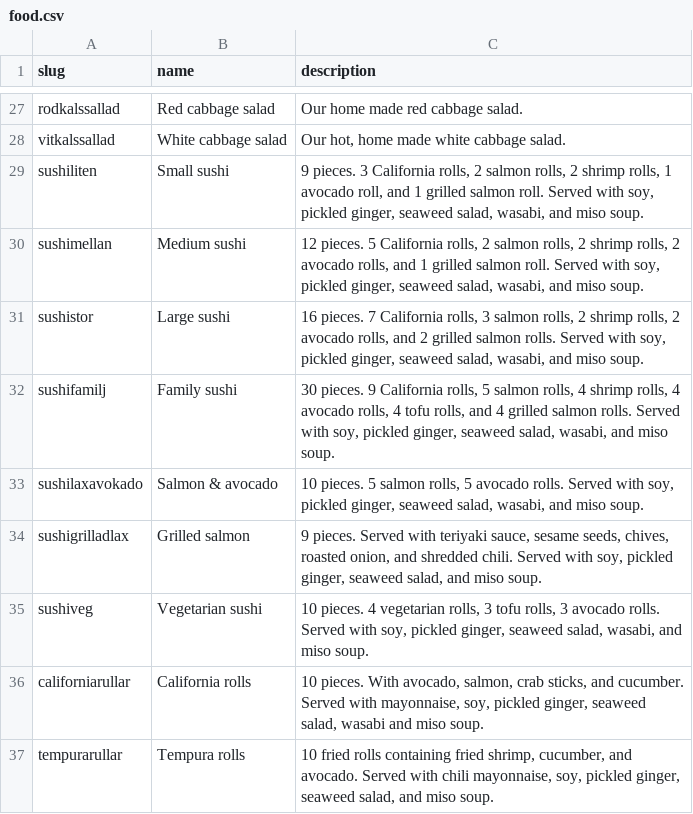
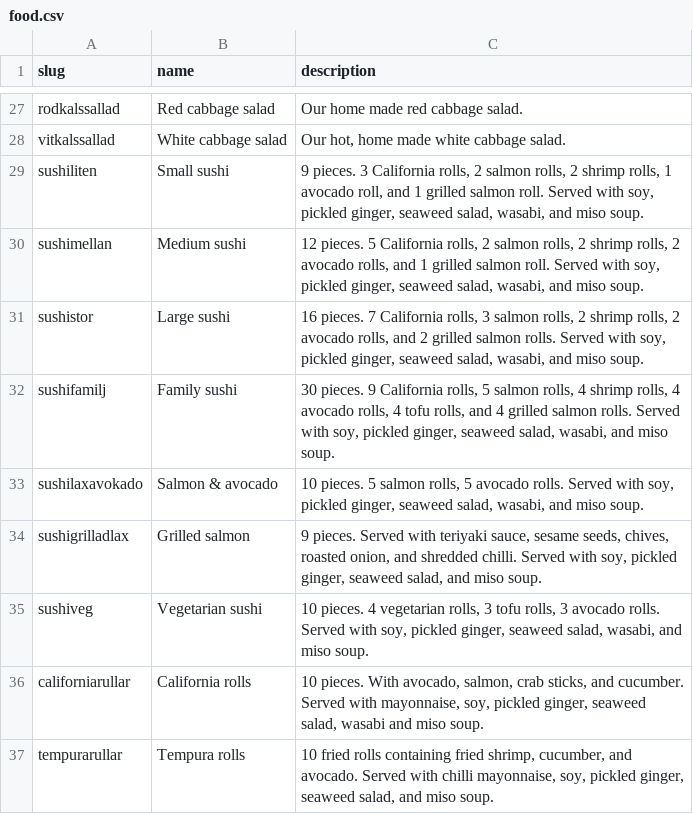
Before and after one commit to jorins/asiana.se, a CSV file: src/content/l10n/en/products/food.csv, drawn as a sheet; only a part is shown, gaps mark what is left out; the diff covers the shown part only.

```diff
--- a/src/content/l10n/en/products/food.csv
+++ b/src/content/l10n/en/products/food.csv
@@ -33,5 +33,5 @@
 "sushilaxavokado","Salmon & avocado","10 pieces. 5 salmon rolls, 5 avocado rolls. Served with soy, pickled ginger, seaweed salad, wasabi, and miso soup."
-"sushigrilladlax","Grilled salmon","9 pieces. Served with teriyaki sauce, sesame seeds, chives, roasted onion, and shredded chili. Served with soy, pickled ginger, seaweed salad, and miso soup."
+"sushigrilladlax","Grilled salmon","9 pieces. Served with teriyaki sauce, sesame seeds, chives, roasted onion, and shredded chilli. Served with soy, pickled ginger, seaweed salad, and miso soup."
 "sushiveg","Vegetarian sushi","10 pieces. 4 vegetarian rolls, 3 tofu rolls, 3 avocado rolls. Served with soy, pickled ginger, seaweed salad, wasabi, and miso soup."
 "californiarullar","California rolls","10 pieces. With avocado, salmon, crab sticks, and cucumber. Served with mayonnaise, soy, pickled ginger, seaweed salad, wasabi and miso soup."
-"tempurarullar","Tempura rolls","10 fried rolls containing fried shrimp, cucumber, and avocado. Served with chili mayonnaise, soy, pickled ginger, seaweed salad, and miso soup."
+"tempurarullar","Tempura rolls","10 fried rolls containing fried shrimp, cucumber, and avocado. Served with chilli mayonnaise, soy, pickled ginger, seaweed salad, and miso soup."
```
Also changed, not shown: 17 edited cells elsewhere in this file, src/content/categories/food.csv.
